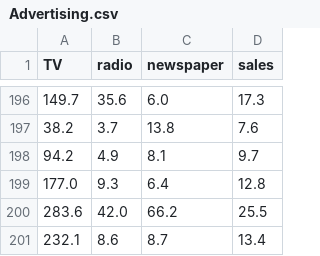
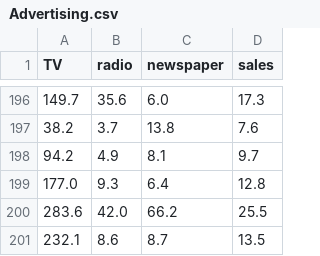
Before and after one commit to Sagar-Gonjare/gen-ai-learning, a CSV file: 1.1.SupervisedLearning/1.RegressionAnalysis/4.SalesPredictionForCompanyWhoHaveBudgetForTVRadioNewspaper/Advertising.csv, drawn as a sheet; only a part is shown, gaps mark what is left out.

Commit message:
feat: add sales prediction with regression

```diff
--- a/1.1.SupervisedLearning/1.RegressionAnalysis/4.SalesPredictionForCompanyWhoHaveBudgetForTVRadioNewspaper/Advertising.csv
+++ b/1.1.SupervisedLearning/1.RegressionAnalysis/4.SalesPredictionForCompanyWhoHaveBudgetForTVRadioNewspaper/Advertising.csv
@@ -200,2 +200,2 @@ TV,radio,newspaper,sales
 283.6,42.0,66.2,25.5
-232.1,8.6,8.7,13.4
+232.1,8.6,8.7,13.5
```
Also changed, not shown: 1 other file.
